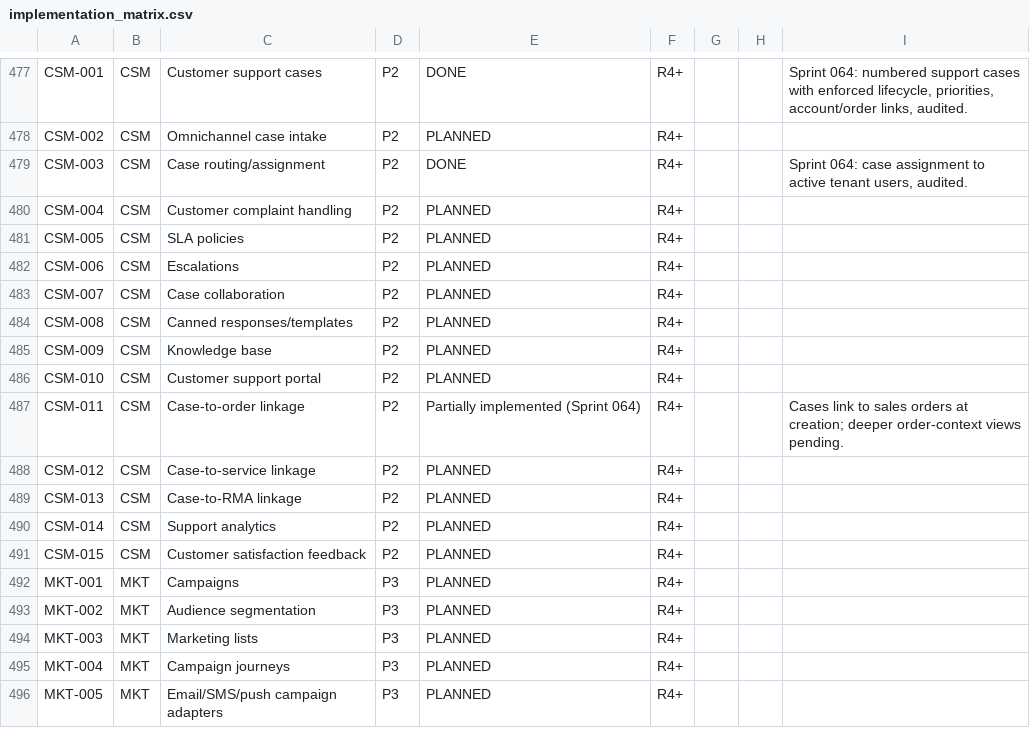
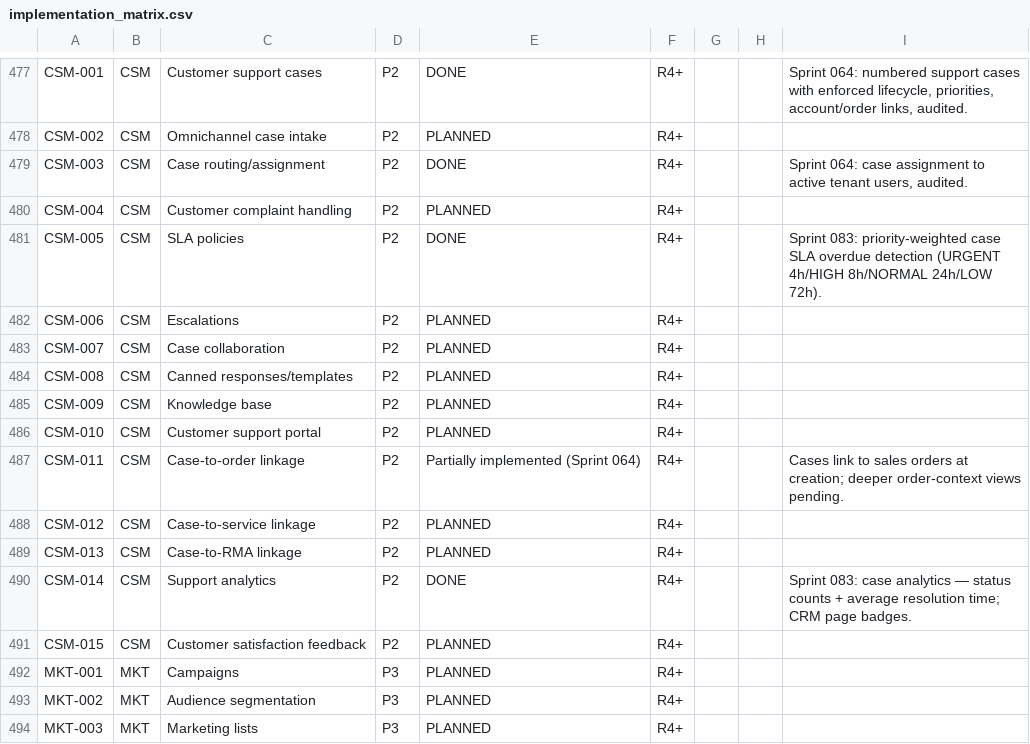
Before and after one commit to kenanbuss-sys/nexora, a CSV file: specs/implementation_matrix.csv, drawn as a sheet; only a part is shown, gaps mark what is left out; the shorter side is filled out with more unchanged rows.

```diff
--- a/specs/implementation_matrix.csv
+++ b/specs/implementation_matrix.csv
@@ -480,3 +480,3 @@ CSM-003,CSM,Case routing/assignment,P2,DONE,R4+,,,"Sprint 064: case assignment t
 CSM-004,CSM,Customer complaint handling,P2,PLANNED,R4+,,,
-CSM-005,CSM,SLA policies,P2,PLANNED,R4+,,,
+CSM-005,CSM,SLA policies,P2,DONE,R4+,,,Sprint 083: priority-weighted case SLA overdue detection (URGENT 4h/HIGH 8h/NORMAL 24h/LOW 72h).
 CSM-006,CSM,Escalations,P2,PLANNED,R4+,,,
@@ -489,3 +489,3 @@ CSM-012,CSM,Case-to-service linkage,P2,PLANNED,R4+,,,
 CSM-013,CSM,Case-to-RMA linkage,P2,PLANNED,R4+,,,
-CSM-014,CSM,Support analytics,P2,PLANNED,R4+,,,
+CSM-014,CSM,Support analytics,P2,DONE,R4+,,,Sprint 083: case analytics — status counts + average resolution time; CRM page badges.
 CSM-015,CSM,Customer satisfaction feedback,P2,PLANNED,R4+,,,
```
Also changed, not shown: 5 other files.
